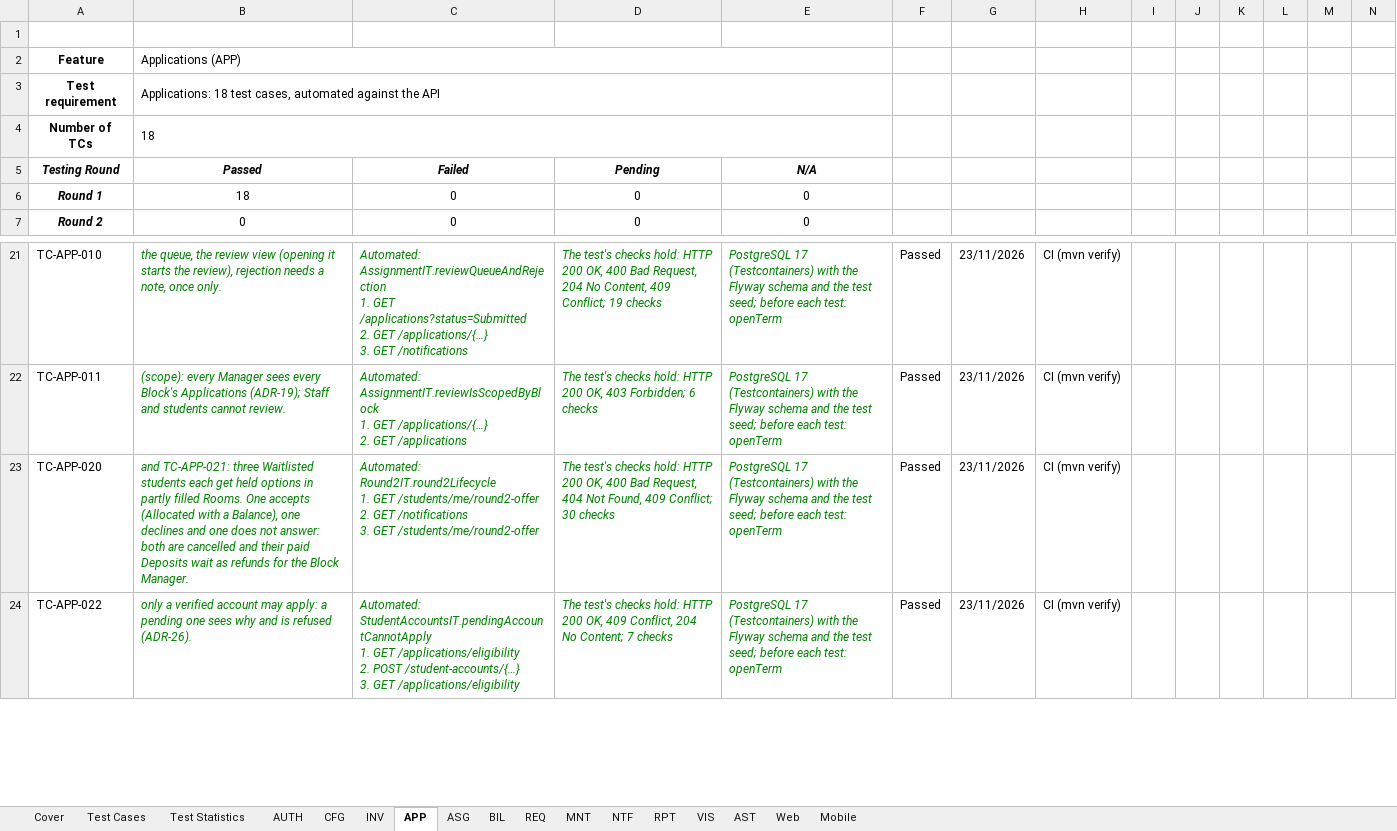
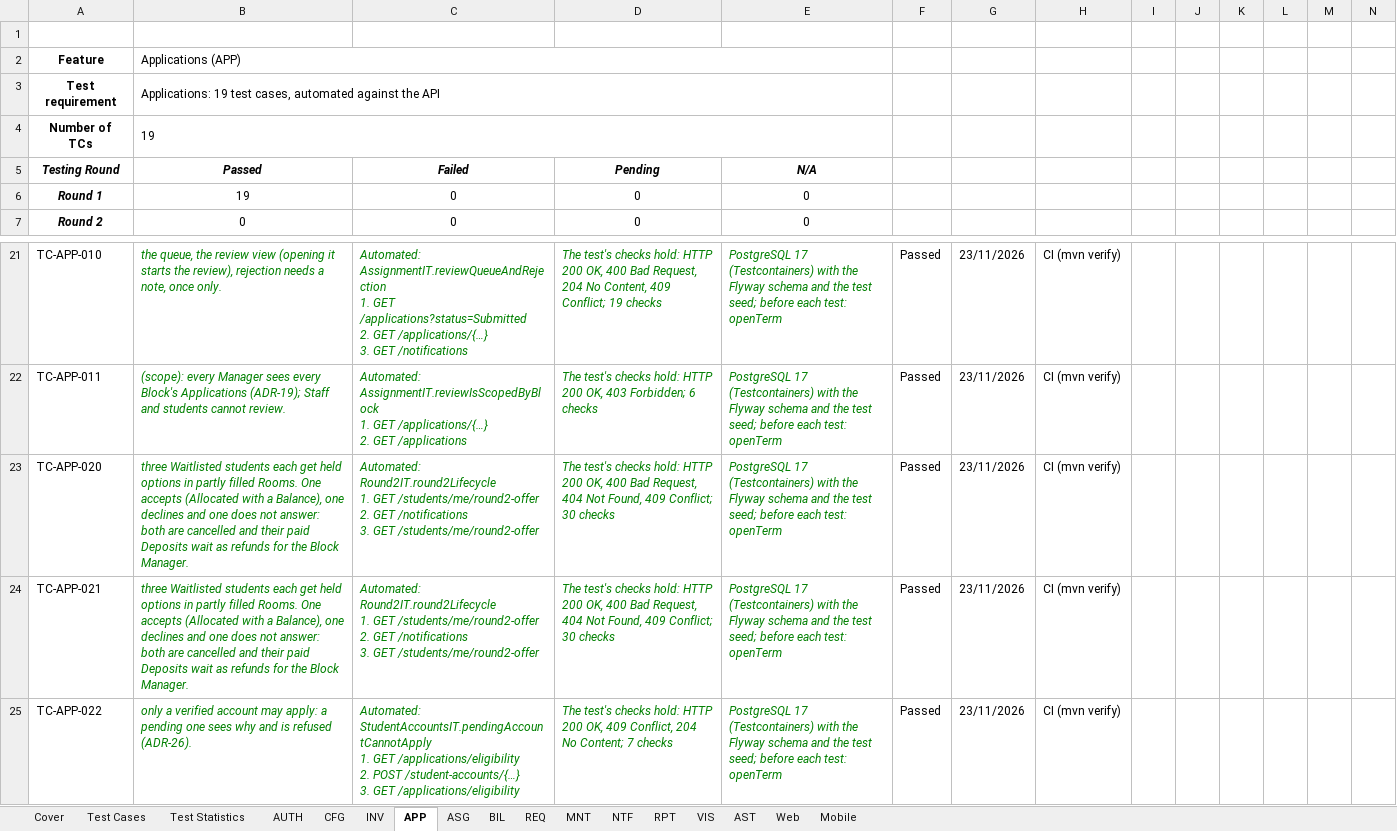
Before and after one commit to tisou47/CampusStay-FPT, an Excel workbook: docs/SEP490_Report/Report5_Test Report.xlsx, sheet APP, drawn as a sheet; only a part is shown, gaps mark what is left out; values as stored, in another font and other column widths than the file's, no borders; rows hold the shown columns only; ↵ is a line break in a cell; the diff names each change by its address in the sheet, - before the commit and + after, or states it on an @@ line.

```diff
--- a/docs/SEP490_Report/Report5_Test Report.xlsx (sheet APP)
+++ b/docs/SEP490_Report/Report5_Test Report.xlsx (sheet APP)
-B3 (Passed): Applications: 18 test cases,…
+B3 (Passed): Applications: 19 test cases,…
-B4 (Passed): 18
+B4 (Passed): 19
-B6 (Passed): 18
+B6 (Passed): 19
-B23 (Passed): and TC-APP-021: three Waitlisted…
+B23 (Passed): three Waitlisted…
+row 24: TC-APP-021 | three Waitlisted students each get held options in partly filled Rooms. One accepts (Allocated with a Balance), one declines and one does not answer: both are cancelled and their paid Deposits wait as refunds for the Block Manager. | Automated: Round2IT.round2Lifecycle ↵ 1. GET /students/me/round2-offer ↵ 2. GET /notifications ↵ 3. GET /students/me/round2-offer | The test's checks hold: HTTP 200 OK, 400 Bad Request, 404 Not Found, 409 Conflict; 30 checks | PostgreSQL 17 (Testcontainers) with the Flyway schema and the test seed; before each test: openTerm | Passed | 23/11/2026 | CI (mvn verify)
```
Also changed, not shown: sheet AUTH, sheet AST, sheet Test Statistics, sheet Test Cases, sheet NTF, sheet BIL, 32 other files.
